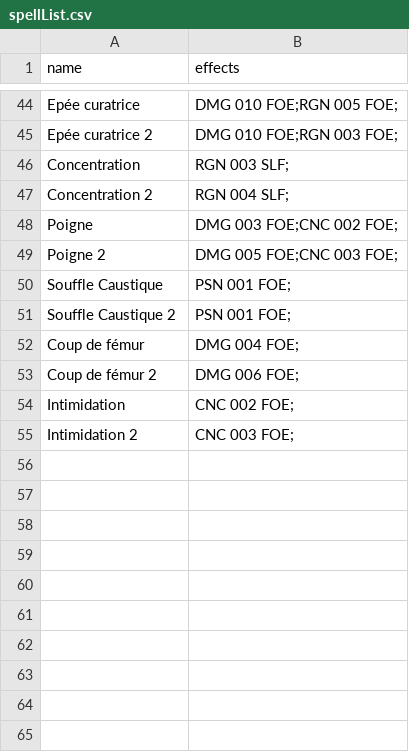
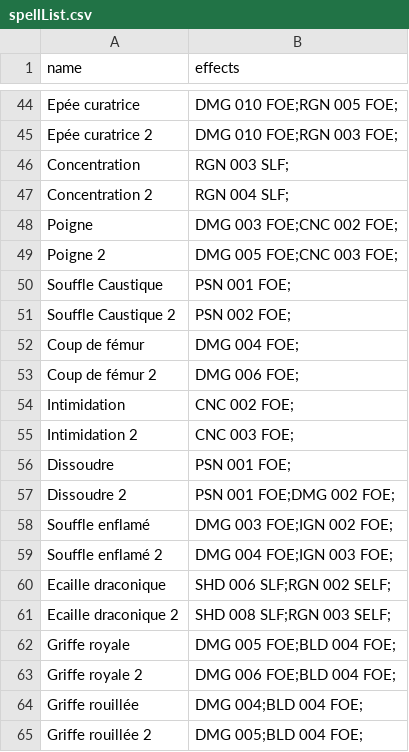
Before and after one commit to Goniix/SAE1.2, a CSV file: ressources/spellList.csv, drawn as a sheet; only a part is shown, gaps mark what is left out.

```diff
--- a/ressources/spellList.csv
+++ b/ressources/spellList.csv
@@ -50,3 +50,3 @@ Poigne 2,DMG 005 FOE;CNC 003 FOE;,
 Souffle Caustique,PSN 001 FOE;,
-Souffle Caustique 2,PSN 001 FOE;,
+Souffle Caustique 2,PSN 002 FOE;,
 Coup de fémur,DMG 004 FOE;,
@@ -55 +55,11 @@ Intimidation,CNC 002 FOE;,
 Intimidation 2,CNC 003 FOE;,
+Dissoudre,PSN 001 FOE;,
+Dissoudre 2,PSN 001 FOE;DMG 002 FOE;,
+Souffle enflamé,DMG 003 FOE;IGN 002 FOE;,
+Souffle enflamé 2,DMG 004 FOE;IGN 003 FOE;,
+Ecaille draconique,SHD 006 SLF;RGN 002 SELF;,
+Ecaille draconique 2,SHD 008 SLF;RGN 003 SELF;,
+Griffe royale,DMG 005 FOE;BLD 004 FOE;,
+Griffe royale 2,DMG 006 FOE;BLD 004 FOE;,
+Griffe rouillée,DMG 004;BLD 004 FOE;,
+Griffe rouillée 2,DMG 005;BLD 004 FOE;,
```
Also changed, not shown: ressources/monsterStats.csv, 3 other files.
